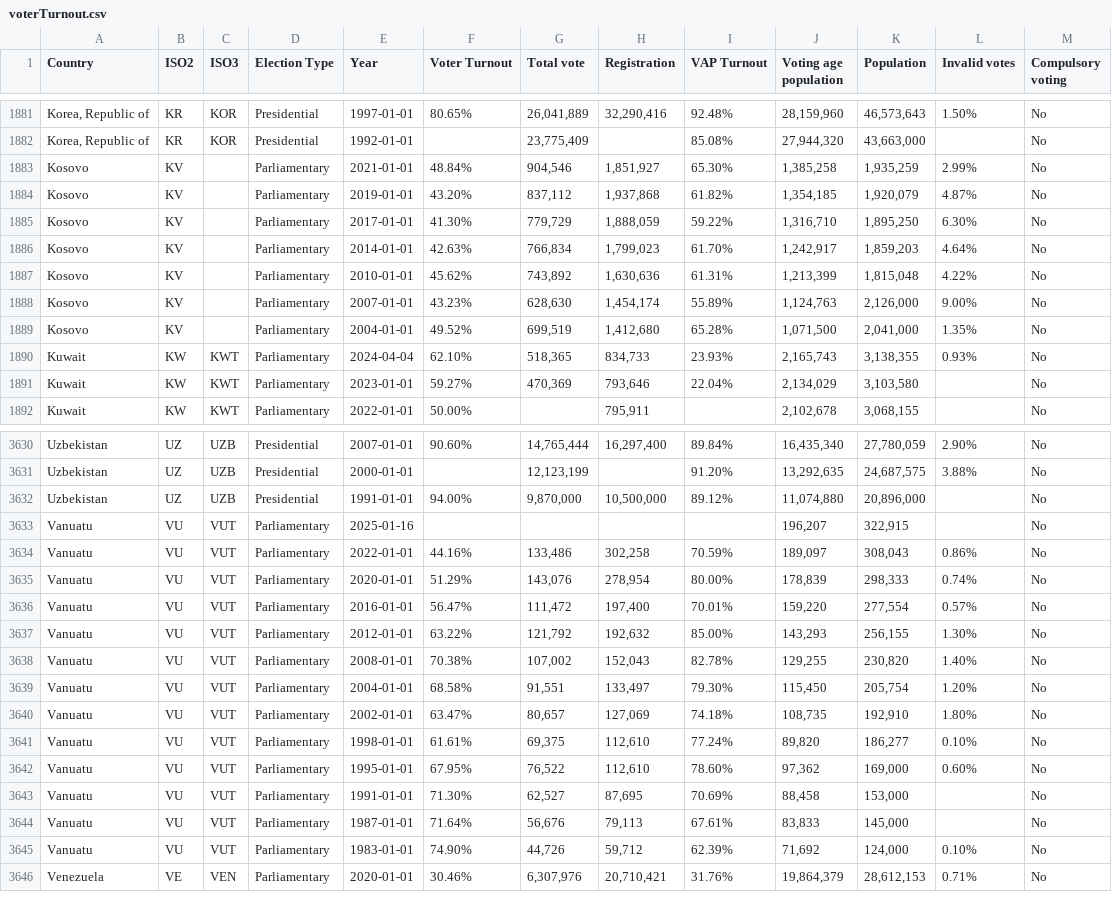
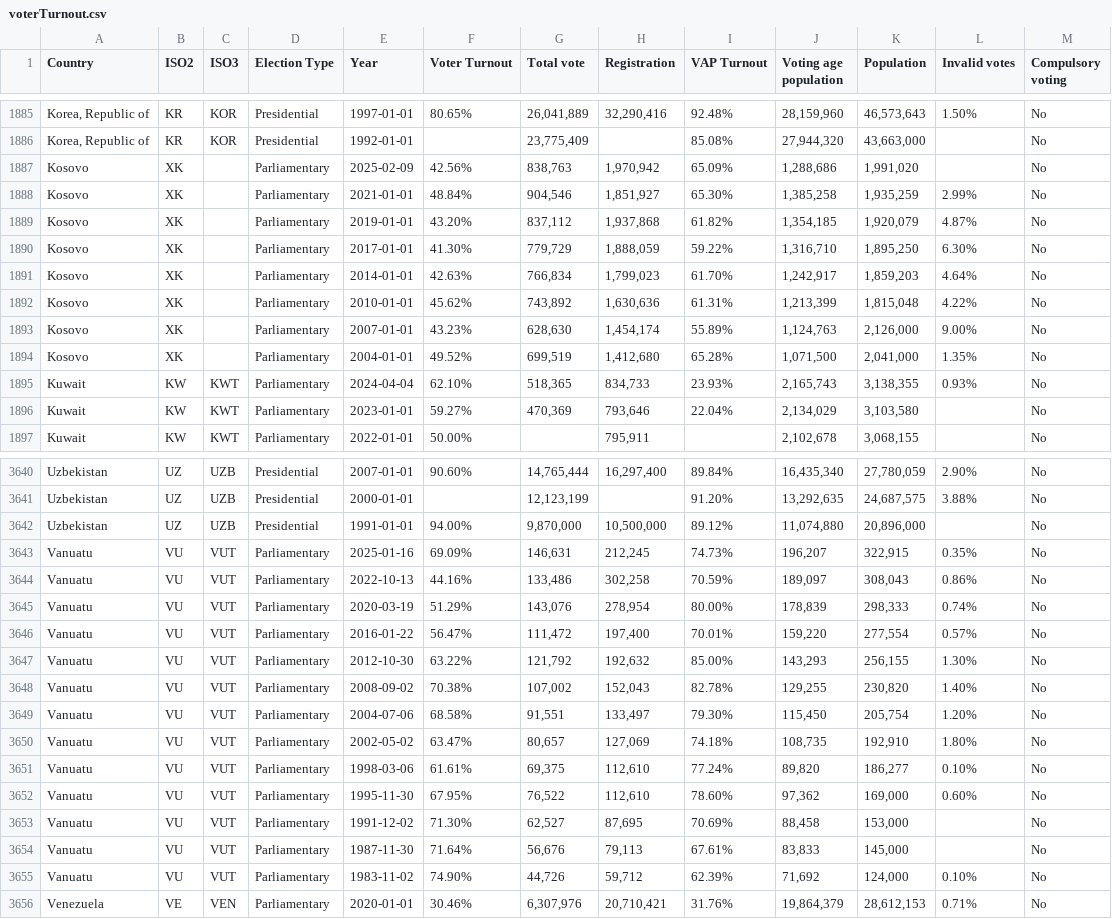
Before and after one commit to iliedorobat/QoLI-Framework, a CSV file: src/main/resources/static/raw/json/countries/governance/voterTurnout.csv, drawn as a sheet; only a part is shown, gaps mark what is left out; the diff covers the shown part only.

Commit message:
Update datasets

```diff
--- a/src/main/resources/static/raw/json/countries/governance/voterTurnout.csv
+++ b/src/main/resources/static/raw/json/countries/governance/voterTurnout.csv
@@ -1882,9 +1886,10 @@ Korea, Republic of;KR;KOR;Presidential;1997-01-01;80.65%;26,041,889;32,290,416;9
 Korea, Republic of;KR;KOR;Presidential;1992-01-01;;23,775,409;;85.08%;27,944,320;43,663,000;;No
-Kosovo;KV;;Parliamentary;2021-01-01;48.84%;904,546;1,851,927;65.30%;1,385,258;1,935,259;2.99%;No
-Kosovo;KV;;Parliamentary;2019-01-01;43.20%;837,112;1,937,868;61.82%;1,354,185;1,920,079;4.87%;No
-Kosovo;KV;;Parliamentary;2017-01-01;41.30%;779,729;1,888,059;59.22%;1,316,710;1,895,250;6.30%;No
-Kosovo;KV;;Parliamentary;2014-01-01;42.63%;766,834;1,799,023;61.70%;1,242,917;1,859,203;4.64%;No
-Kosovo;KV;;Parliamentary;2010-01-01;45.62%;743,892;1,630,636;61.31%;1,213,399;1,815,048;4.22%;No
-Kosovo;KV;;Parliamentary;2007-01-01;43.23%;628,630;1,454,174;55.89%;1,124,763;2,126,000;9.00%;No
-Kosovo;KV;;Parliamentary;2004-01-01;49.52%;699,519;1,412,680;65.28%;1,071,500;2,041,000;1.35%;No
+Kosovo;XK;;Parliamentary;2025-02-09;42.56%;838,763;1,970,942;65.09%;1,288,686;1,991,020;;No
+Kosovo;XK;;Parliamentary;2021-01-01;48.84%;904,546;1,851,927;65.30%;1,385,258;1,935,259;2.99%;No
+Kosovo;XK;;Parliamentary;2019-01-01;43.20%;837,112;1,937,868;61.82%;1,354,185;1,920,079;4.87%;No
+Kosovo;XK;;Parliamentary;2017-01-01;41.30%;779,729;1,888,059;59.22%;1,316,710;1,895,250;6.30%;No
+Kosovo;XK;;Parliamentary;2014-01-01;42.63%;766,834;1,799,023;61.70%;1,242,917;1,859,203;4.64%;No
+Kosovo;XK;;Parliamentary;2010-01-01;45.62%;743,892;1,630,636;61.31%;1,213,399;1,815,048;4.22%;No
+Kosovo;XK;;Parliamentary;2007-01-01;43.23%;628,630;1,454,174;55.89%;1,124,763;2,126,000;9.00%;No
+Kosovo;XK;;Parliamentary;2004-01-01;49.52%;699,519;1,412,680;65.28%;1,071,500;2,041,000;1.35%;No
 Kuwait;KW;KWT;Parliamentary;2024-04-04;62.10%;518,365;834,733;23.93%;2,165,743;3,138,355;0.93%;No
@@ -3632,15 +3642,15 @@ Uzbekistan;UZ;UZB;Presidential;2000-01-01;;12,123,199;;91.20%;13,292,635;24,687,
 Uzbekistan;UZ;UZB;Presidential;1991-01-01;94.00%;9,870,000;10,500,000;89.12%;11,074,880;20,896,000;;No
-Vanuatu;VU;VUT;Parliamentary;2025-01-16;;;;;196,207;322,915;;No
-Vanuatu;VU;VUT;Parliamentary;2022-01-01;44.16%;133,486;302,258;70.59%;189,097;308,043;0.86%;No
-Vanuatu;VU;VUT;Parliamentary;2020-01-01;51.29%;143,076;278,954;80.00%;178,839;298,333;0.74%;No
-Vanuatu;VU;VUT;Parliamentary;2016-01-01;56.47%;111,472;197,400;70.01%;159,220;277,554;0.57%;No
-Vanuatu;VU;VUT;Parliamentary;2012-01-01;63.22%;121,792;192,632;85.00%;143,293;256,155;1.30%;No
-Vanuatu;VU;VUT;Parliamentary;2008-01-01;70.38%;107,002;152,043;82.78%;129,255;230,820;1.40%;No
-Vanuatu;VU;VUT;Parliamentary;2004-01-01;68.58%;91,551;133,497;79.30%;115,450;205,754;1.20%;No
-Vanuatu;VU;VUT;Parliamentary;2002-01-01;63.47%;80,657;127,069;74.18%;108,735;192,910;1.80%;No
-Vanuatu;VU;VUT;Parliamentary;1998-01-01;61.61%;69,375;112,610;77.24%;89,820;186,277;0.10%;No
-Vanuatu;VU;VUT;Parliamentary;1995-01-01;67.95%;76,522;112,610;78.60%;97,362;169,000;0.60%;No
-Vanuatu;VU;VUT;Parliamentary;1991-01-01;71.30%;62,527;87,695;70.69%;88,458;153,000;;No
-Vanuatu;VU;VUT;Parliamentary;1987-01-01;71.64%;56,676;79,113;67.61%;83,833;145,000;;No
-Vanuatu;VU;VUT;Parliamentary;1983-01-01;74.90%;44,726;59,712;62.39%;71,692;124,000;0.10%;No
+Vanuatu;VU;VUT;Parliamentary;2025-01-16;69.09%;146,631;212,245;74.73%;196,207;322,915;0.35%;No
+Vanuatu;VU;VUT;Parliamentary;2022-10-13;44.16%;133,486;302,258;70.59%;189,097;308,043;0.86%;No
+Vanuatu;VU;VUT;Parliamentary;2020-03-19;51.29%;143,076;278,954;80.00%;178,839;298,333;0.74%;No
+Vanuatu;VU;VUT;Parliamentary;2016-01-22;56.47%;111,472;197,400;70.01%;159,220;277,554;0.57%;No
+Vanuatu;VU;VUT;Parliamentary;2012-10-30;63.22%;121,792;192,632;85.00%;143,293;256,155;1.30%;No
+Vanuatu;VU;VUT;Parliamentary;2008-09-02;70.38%;107,002;152,043;82.78%;129,255;230,820;1.40%;No
+Vanuatu;VU;VUT;Parliamentary;2004-07-06;68.58%;91,551;133,497;79.30%;115,450;205,754;1.20%;No
+Vanuatu;VU;VUT;Parliamentary;2002-05-02;63.47%;80,657;127,069;74.18%;108,735;192,910;1.80%;No
+Vanuatu;VU;VUT;Parliamentary;1998-03-06;61.61%;69,375;112,610;77.24%;89,820;186,277;0.10%;No
+Vanuatu;VU;VUT;Parliamentary;1995-11-30;67.95%;76,522;112,610;78.60%;97,362;169,000;0.60%;No
+Vanuatu;VU;VUT;Parliamentary;1991-12-02;71.30%;62,527;87,695;70.69%;88,458;153,000;;No
+Vanuatu;VU;VUT;Parliamentary;1987-11-30;71.64%;56,676;79,113;67.61%;83,833;145,000;;No
+Vanuatu;VU;VUT;Parliamentary;1983-11-02;74.90%;44,726;59,712;62.39%;71,692;124,000;0.10%;No
 Venezuela;VE;VEN;Parliamentary;2020-01-01;30.46%;6,307,976;20,710,421;31.76%;19,864,379;28,612,153;0.71%;No
```
Also changed, not shown: 9 added rows and 36 edited cells elsewhere in this file, src/main/resources/static/prepared/csv/countries/governance.csv, src/main/resources/static/prepared/csv/countries/livingConditions.csv, 56 other files.
